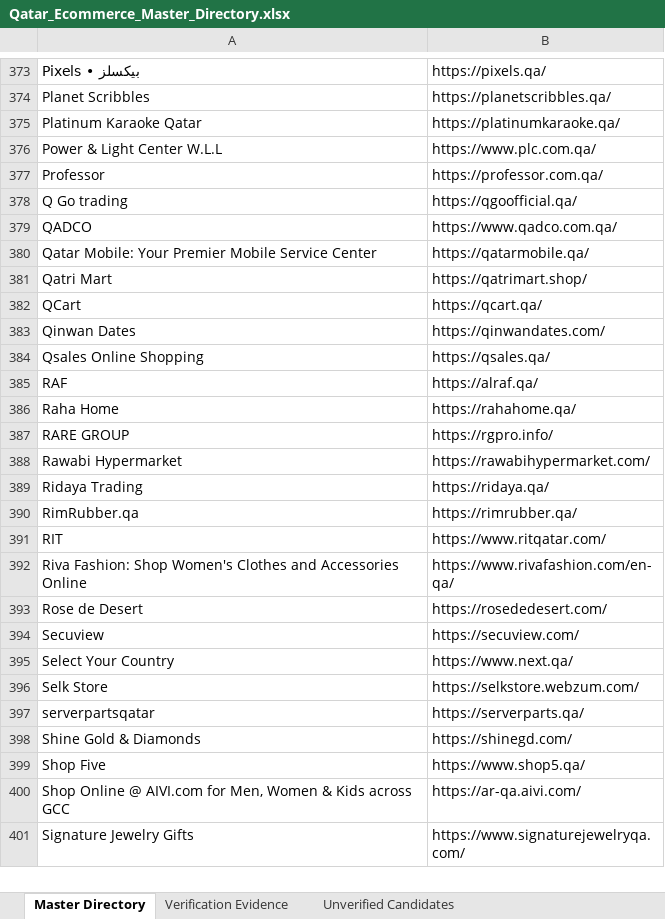
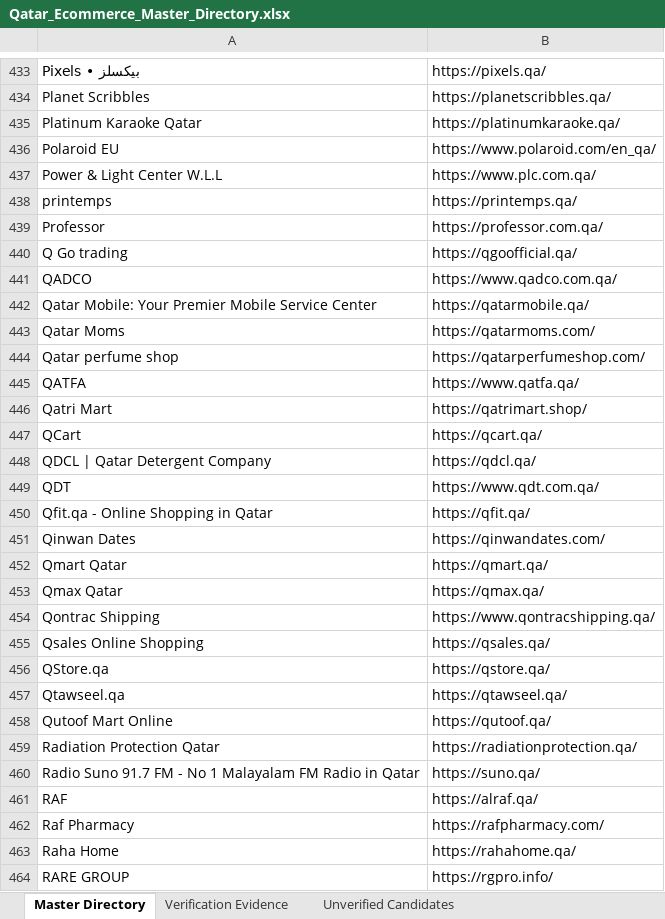
Before and after one commit to abaszeinn-beep/research, an Excel workbook: markets/qatar/Qatar_Ecommerce_Master_Directory.xlsx, sheet Master Directory, drawn as a sheet; only a part is shown, gaps mark what is left out; the shorter side is filled out with more unchanged rows; values as stored, in another font and other column widths than the file's, no borders; the diff covers the shown part only; the diff names each change by its address in the sheet, - before the commit and + after, or states it on an @@ line.

```diff
--- a/markets/qatar/Qatar_Ecommerce_Master_Directory.xlsx (sheet Master Directory)
+++ b/markets/qatar/Qatar_Ecommerce_Master_Directory.xlsx (sheet Master Directory)
+row 436: Polaroid EU | https://www.polaroid.com/en_qa/
+row 438: printemps | https://printemps.qa/
+row 443: Qatar Moms | https://qatarmoms.com/
+row 444: Qatar perfume shop | https://qatarperfumeshop.com/
+row 445: QATFA | https://www.qatfa.qa/
+row 448: QDCL | Qatar Detergent Company | https://qdcl.qa/
+row 449: QDT | https://www.qdt.com.qa/
+row 450: Qfit.qa - Online Shopping in Qatar | https://qfit.qa/
+row 452: Qmart Qatar | https://qmart.qa/
+row 453: Qmax Qatar | https://qmax.qa/
+row 454: Qontrac Shipping | https://www.qontracshipping.qa/
+row 456: QStore.qa | https://qstore.qa/
+row 457: Qtawseel.qa | https://qtawseel.qa/
+row 458: Qutoof Mart Online | https://qutoof.qa/
+row 459: Radiation Protection Qatar | https://radiationprotection.qa/
+row 460: Radio Suno 91.7 FM - No 1 Malayalam FM Radio in Qatar | https://suno.qa/
+row 462: Raf Pharmacy | https://rafpharmacy.com/
```
Also changed, not shown: 183 added rows and 2 moved rows elsewhere in this sheet, sheet Unverified Candidates, sheet Verification Evidence, sheet Research Coverage, sheet Major Retailer Coverage Audit, 10 other files.
